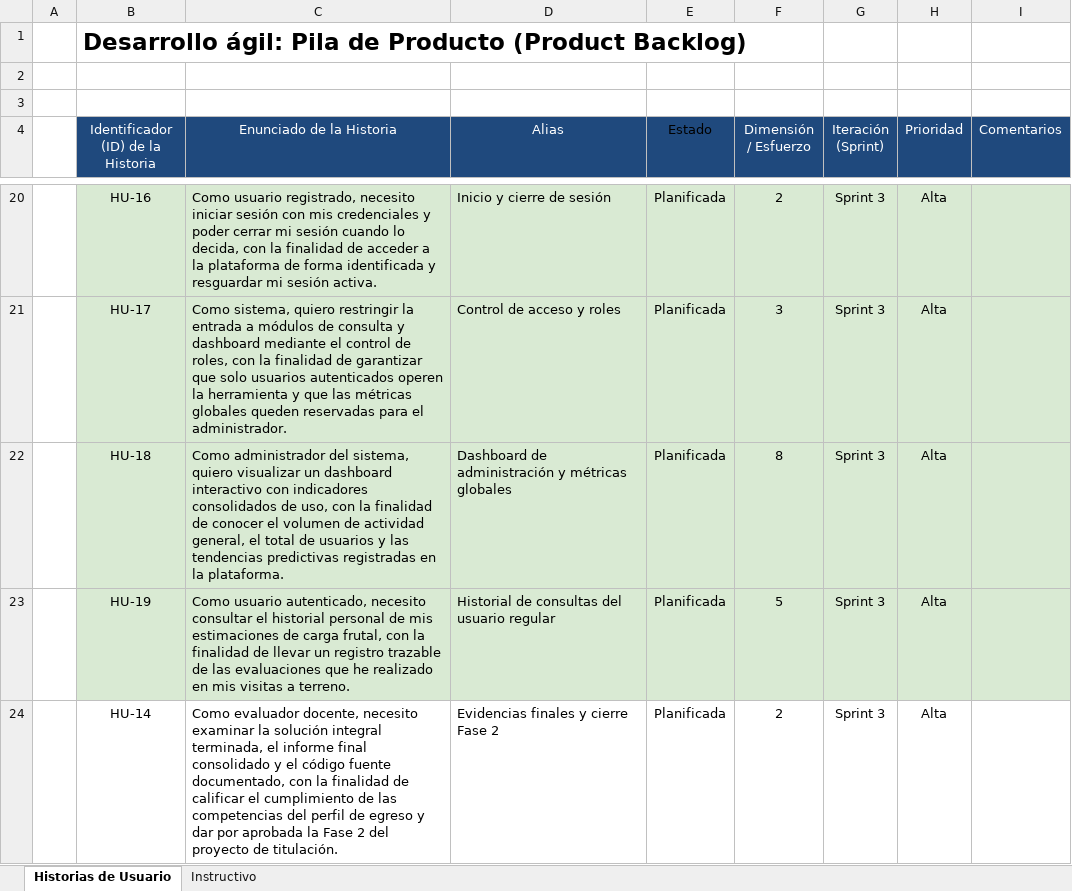
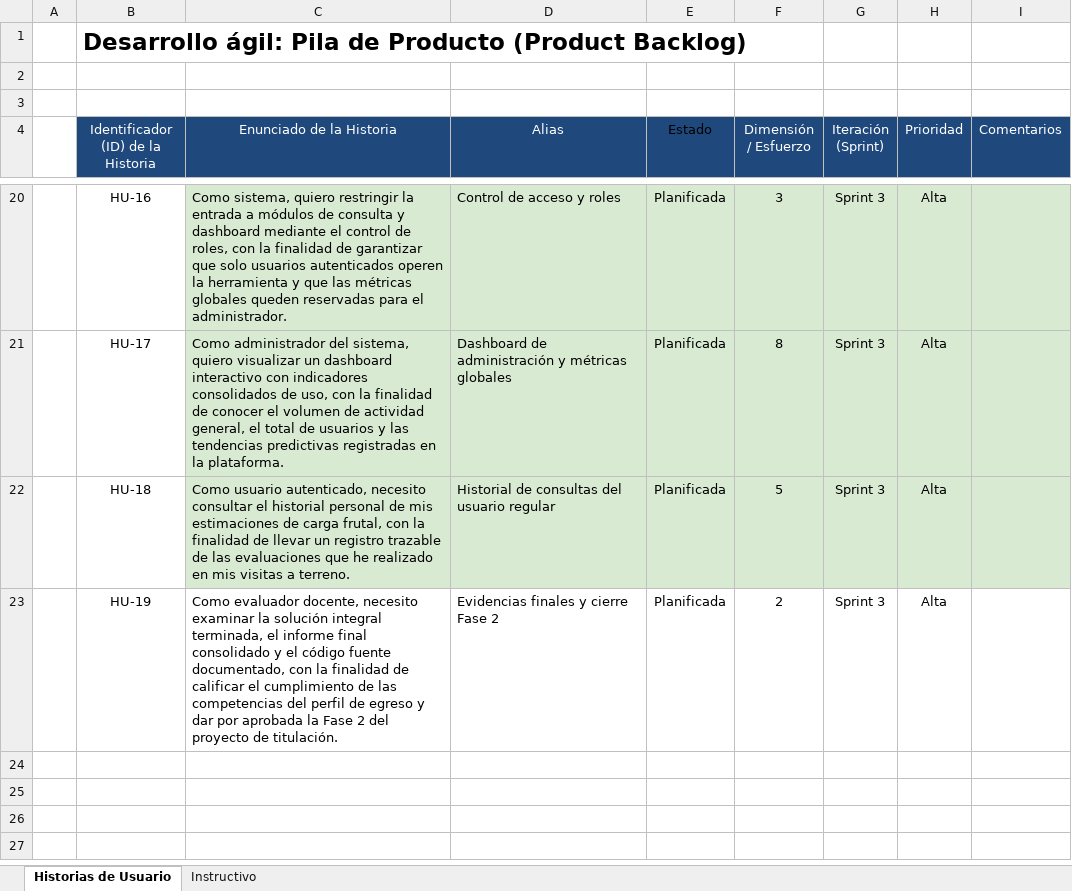
Before and after one commit to Backnozzle/HarvesTam-Edu, an Excel workbook: Fase 2/Evidencias proyecto/Documentación/SCRUM/4. Product Backlog.xlsx, sheet Historias de Usuario, drawn as a sheet; only a part is shown, gaps mark what is left out; values as stored, in another font and other column widths than the file's, no borders; removed rows and columns are numbered as before the commit, all else as after; the diff covers the shown part only; the diff names each change by its address in the sheet, - before the commit and + after, or states it on an @@ line.

```diff
--- a/Fase 2/Evidencias proyecto/Documentación/SCRUM/4. Product Backlog.xlsx (sheet Historias de Usuario)
+++ b/Fase 2/Evidencias proyecto/Documentación/SCRUM/4. Product Backlog.xlsx (sheet Historias de Usuario)
-B20:B22 fill: #D9EAD3
+B20:B22 fill: none
-C20 (Enunciado de la Historia): Como usuario registrado, necesito iniciar sesión con mis credenciales y poder cerrar mi sesión cuando lo decida, con la finalidad de acceder a la plataforma de forma identificada y resguardar mi sesión activa.
+C20 (Enunciado de la Historia): Como sistema, quiero restringir la entrada a módulos de consulta y dashboard mediante el control de roles, con la finalidad de garantizar que solo usuarios autenticados operen la herramienta y que las métricas globales queden reservadas para el administrador.
-D20 (Alias): Inicio y cierre de sesión
+D20 (Alias): Control de acceso y roles
-F20 (Dimensión / Esfuerzo): 2
+F20 (Dimensión / Esfuerzo): 3
-C21 (Enunciado de la Historia): Como sistema, quiero restringir la entrada a módulos de consulta y dashboard mediante el control de roles, con la finalidad de garantizar que solo usuarios autenticados operen la herramienta y que las métricas globales queden reservadas para el administrador.
+C21 (Enunciado de la Historia): Como administrador del sistema, quiero visualizar un dashboard interactivo con indicadores consolidados de uso, con la finalidad de conocer el volumen de actividad general, el total de usuarios y las tendencias predictivas registradas en la plataforma.
-D21 (Alias): Control de acceso y roles
+D21 (Alias): Dashboard de administración y métricas globales
-F21 (Dimensión / Esfuerzo): 3
+F21 (Dimensión / Esfuerzo): 8
-C22 (Enunciado de la Historia): Como administrador del sistema, quiero visualizar un dashboard interactivo con indicadores consolidados de uso, con la finalidad de conocer el volumen de actividad general, el total de usuarios y las tendencias predictivas registradas en la plataforma.
+C22 (Enunciado de la Historia): Como usuario autenticado, necesito consultar el historial personal de mis estimaciones de carga frutal, con la finalidad de llevar un registro trazable de las evaluaciones que he realizado en mis visitas a terreno.
-D22 (Alias): Dashboard de administración y métricas globales
+D22 (Alias): Historial de consultas del usuario regular
-F22 (Dimensión / Esfuerzo): 8
+F22 (Dimensión / Esfuerzo): 5
-B23:I23 fill: #D9EAD3
+B23:I23 fill: none
-C23 (Enunciado de la Historia): Como usuario autenticado, necesito consultar el historial personal de mis estimaciones de carga frutal, con la finalidad de llevar un registro trazable de las evaluaciones que he realizado en mis visitas a terreno.
+C23 (Enunciado de la Historia): Como evaluador docente, necesito examinar la solución integral terminada, el informe final consolidado y el código fuente documentado, con la finalidad de calificar el cumplimiento de las competencias del perfil de egreso y dar por aprobada la Fase 2 del proyecto de titulación.
-D23 (Alias): Historial de consultas del usuario regular
+D23 (Alias): Evidencias finales y cierre Fase 2
-F23 (Dimensión / Esfuerzo): 5
+F23 (Dimensión / Esfuerzo): 2
-row 24:  | HU-14 | Como evaluador docente, necesito examinar la solución integral terminada, el informe final consolidado y el código fuente documentado, con la finalidad de calificar el cumplimiento de las competencias del perfil de egreso y dar por aprobada la Fase 2 del proyecto de titulación. | Evidencias finales y cierre Fase 2 | Planificada | 2 | Sprint 3 | Alta
```
Also changed, not shown: 2 added rows, 2 removed rows, 26 edited cells and cell formats elsewhere in this sheet, hidden cells, Fase 2/Evidencias proyecto/Documentación/SCRUM/3. Historias Usuario con instructivo.xlsx, 5 other files.
